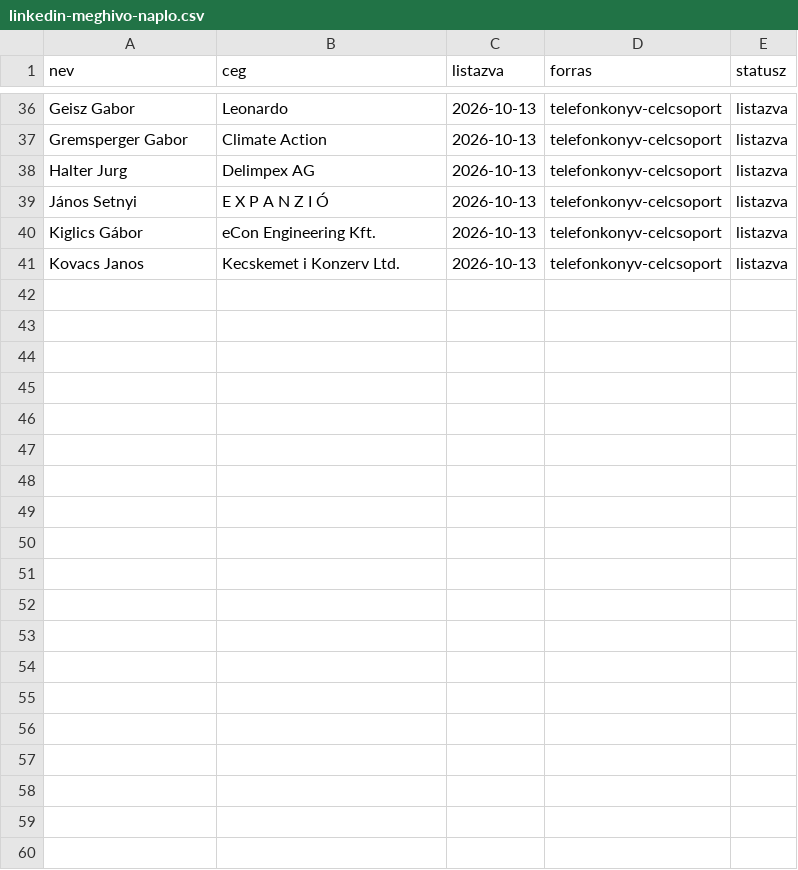
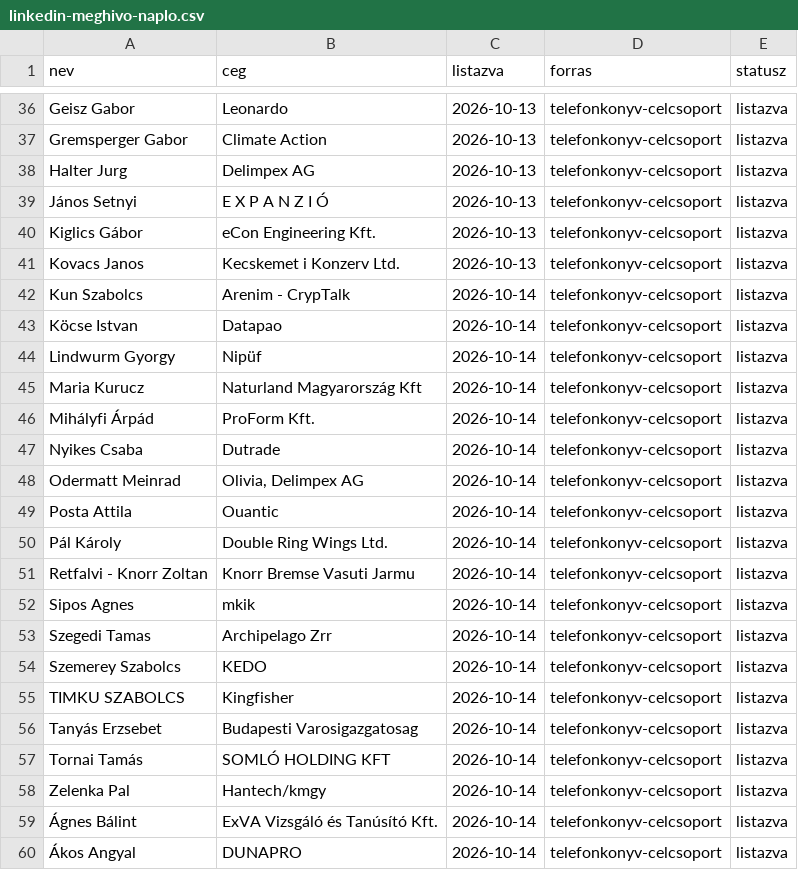
Before and after one commit to borosaronadv-max/lead-creation, a CSV file: data/linkedin-meghivo-naplo.csv, drawn as a sheet; only a part is shown, gaps mark what is left out; the diff covers the shown part only.

```diff
--- a/data/linkedin-meghivo-naplo.csv
+++ b/data/linkedin-meghivo-naplo.csv
@@ -41 +41,20 @@ Kiglics Gábor,eCon Engineering Kft.,2026-10-13,telefonkonyv-celcsoport,listazva
 Kovacs Janos,Kecskemet i Konzerv Ltd.,2026-10-13,telefonkonyv-celcsoport,listazva
+Kun Szabolcs,Arenim - CrypTalk,2026-10-14,telefonkonyv-celcsoport,listazva
+Köcse Istvan,Datapao,2026-10-14,telefonkonyv-celcsoport,listazva
+Lindwurm Gyorgy,Nipüf,2026-10-14,telefonkonyv-celcsoport,listazva
+Maria Kurucz,Naturland Magyarország Kft,2026-10-14,telefonkonyv-celcsoport,listazva
+Mihályfi Árpád,ProForm Kft.,2026-10-14,telefonkonyv-celcsoport,listazva
+Nyikes Csaba,Dutrade,2026-10-14,telefonkonyv-celcsoport,listazva
+Odermatt Meinrad,"Olivia, Delimpex AG",2026-10-14,telefonkonyv-celcsoport,listazva
+Posta Attila,Ouantic,2026-10-14,telefonkonyv-celcsoport,listazva
+Pál Károly,Double Ring Wings Ltd.,2026-10-14,telefonkonyv-celcsoport,listazva
+Retfalvi - Knorr Zoltan,Knorr Bremse Vasuti Jarmu,2026-10-14,telefonkonyv-celcsoport,listazva
+Sipos Agnes,mkik,2026-10-14,telefonkonyv-celcsoport,listazva
+Szegedi Tamas,Archipelago Zrr,2026-10-14,telefonkonyv-celcsoport,listazva
+Szemerey Szabolcs,KEDO,2026-10-14,telefonkonyv-celcsoport,listazva
+TIMKU SZABOLCS,Kingfisher,2026-10-14,telefonkonyv-celcsoport,listazva
+Tanyás Erzsebet,Budapesti Varosigazgatosag,2026-10-14,telefonkonyv-celcsoport,listazva
+Tornai Tamás,SOMLÓ HOLDING KFT,2026-10-14,telefonkonyv-celcsoport,listazva
+Zelenka Pal,Hantech/kmgy,2026-10-14,telefonkonyv-celcsoport,listazva
+Ágnes Bálint,ExVA Vizsgáló és Tanúsító Kft.,2026-10-14,telefonkonyv-celcsoport,listazva
+Ákos Angyal,DUNAPRO,2026-10-14,telefonkonyv-celcsoport,listazva
```
Also changed, not shown: 21 added rows elsewhere in this file.
